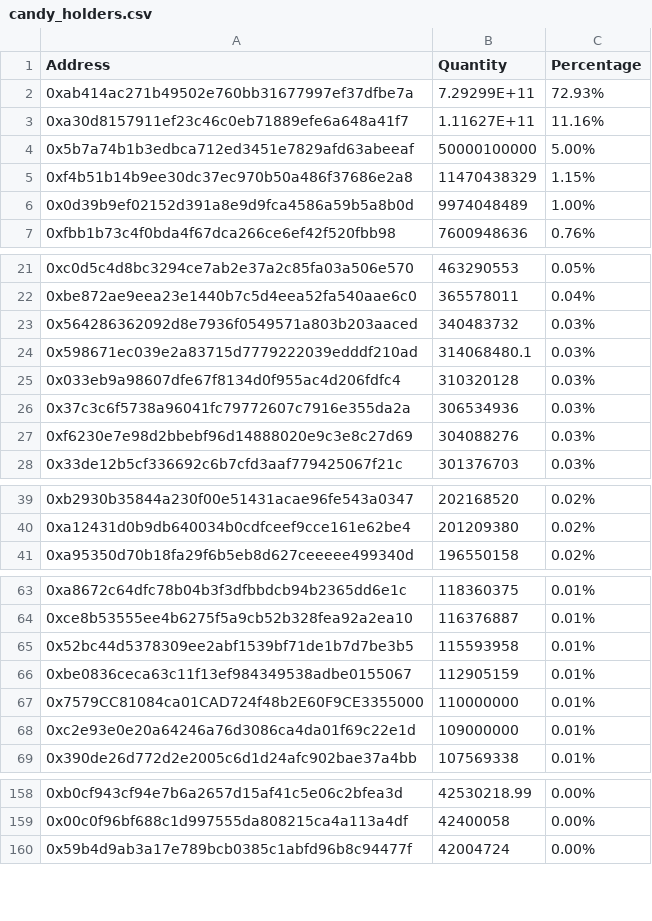
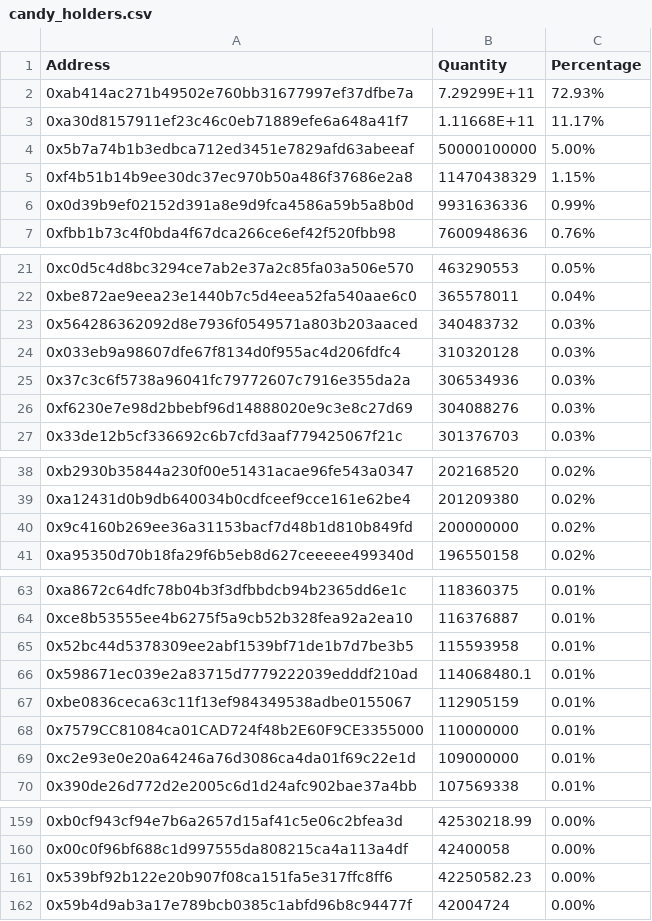
Before and after one commit to lsharemy/LibertyAlgorithms, a CSV file: candy_holders.csv, drawn as a sheet; only a part is shown, gaps mark what is left out; the diff covers the shown part only.

Commit message:
2018-06-01

```diff
--- a/candy_holders.csv
+++ b/candy_holders.csv
@@ -2,6 +2,6 @@ Address,Quantity,Percentage
 0xab414ac271b49502e760bb31677997ef37dfbe7a,7.29299E+11,72.93%
-0xa30d8157911ef23c46c0eb71889efe6a648a41f7,1.11627E+11,11.16%
+0xa30d8157911ef23c46c0eb71889efe6a648a41f7,1.11668E+11,11.17%
 0x5b7a74b1b3edbca712ed3451e7829afd63abeeaf,50000100000,5.00%
 0xf4b51b14b9ee30dc37ec970b50a486f37686e2a8,11470438329,1.15%
-0x0d39b9ef02152d391a8e9d9fca4586a59b5a8b0d,9974048489,1.00%
+0x0d39b9ef02152d391a8e9d9fca4586a59b5a8b0d,9931636336,0.99%
 0xfbb1b73c4f0bda4f67dca266ce6ef42f520fbb98,7600948636,0.76%
@@ -23,3 +23,2 @@ Address,Quantity,Percentage
 0x564286362092d8e7936f0549571a803b203aaced,340483732,0.03%
-0x598671ec039e2a83715d7779222039edddf210ad,314068480.1,0.03%
 0x033eb9a98607dfe67f8134d0f955ac4d206fdfc4,310320128,0.03%
@@ -40,2 +39,3 @@ Address,Quantity,Percentage
 0xa12431d0b9db640034b0cdfceef9cce161e62be4,201209380,0.02%
+0x9c4160b269ee36a31153bacf7d48b1d810b849fd,200000000,0.02%
 0xa95350d70b18fa29f6b5eb8d627ceeeee499340d,196550158,0.02%
@@ -65,2 +65,3 @@ Address,Quantity,Percentage
 0x52bc44d5378309ee2abf1539bf71de1b7d7be3b5,115593958,0.01%
+0x598671ec039e2a83715d7779222039edddf210ad,114068480.1,0.01%
 0xbe0836ceca63c11f13ef984349538adbe0155067,112905159,0.01%
@@ -159,2 +160,3 @@ Address,Quantity,Percentage
 0x00c0f96bf688c1d997555da808215ca4a113a4df,42400058,0.00%
+0x539bf92b122e20b907f08ca151fa5e317ffc8ff6,42250582.23,0.00%
 0x59b4d9ab3a17e789bcb0385c1abfd96b8c94477f,42004724,0.00%
```
Also changed, not shown: 2 added rows and 4 removed rows elsewhere in this file.
